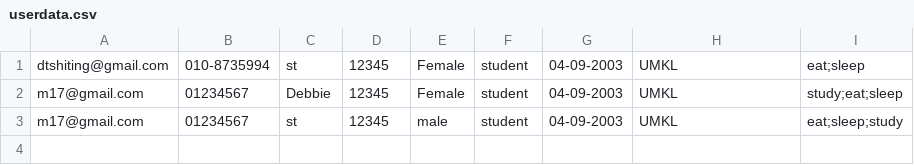
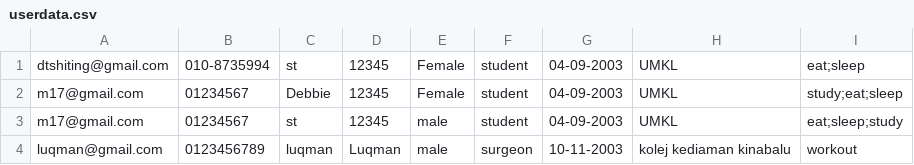
Before and after one commit to debbbl/Facebook_Data_Structure, a CSV file: userdata.csv, drawn as a sheet.

```diff
--- a/userdata.csv
+++ b/userdata.csv
@@ -3 +3,2 @@ m17@gmail.com,01234567,Debbie,12345,Female,student,04-09-2003,UMKL,study;eat;sle
 m17@gmail.com,01234567,st,12345,male,student,04-09-2003,UMKL,eat;sleep;study
+luqman@gmail.com,0123456789,luqman,Luqman,male,surgeon,10-11-2003,kolej kediaman kinabalu,workout
```
Also changed, not shown: 4 other files.
